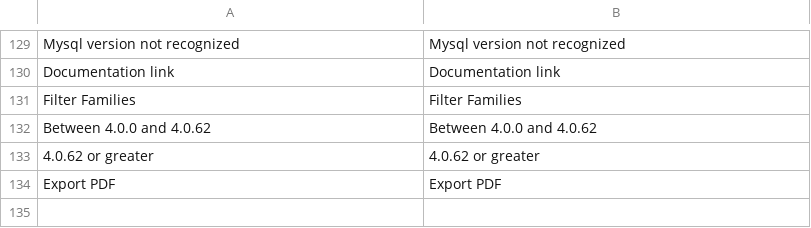
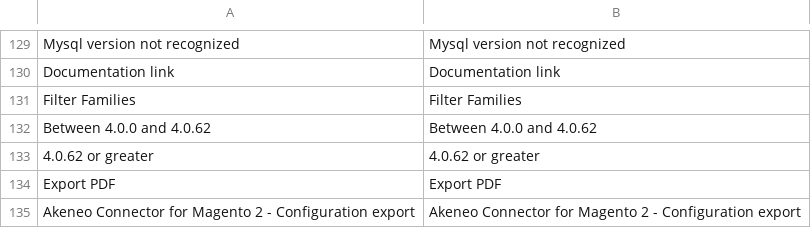
Before and after one commit to akeneo/magento2-connector-community, a CSV file: i18n/en_US.csv, drawn as a sheet; only a part is shown, gaps mark what is left out; the diff names each change by its address in the sheet, - before the commit and + after, or states it on an @@ line.

```diff
--- a/i18n/en_US.csv
+++ b/i18n/en_US.csv
+row 135: Akeneo Connector for Magento 2 - Configuration export | Akeneo Connector for Magento 2 - Configuration export
```
Also changed, not shown: i18n/de_DE.csv, i18n/fr_FR.csv, 1 other file.
